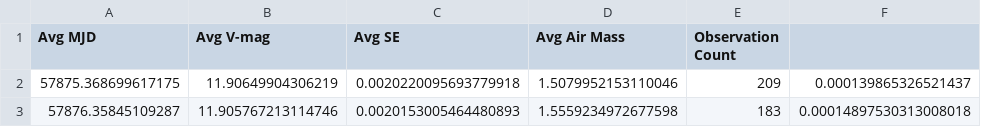
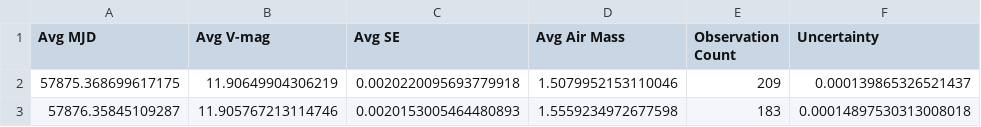
Before and after one commit to michaelreaton/BruceGaryKIC846DataTool, a CSV file: Combined/bruce_gary_raw_data_good_air_daily_bins.csv, drawn as a sheet; only a part is shown.

Commit message:
Added uncertainty to daily binned csv header

```diff
--- a/Combined/bruce_gary_raw_data_good_air_daily_bins.csv
+++ b/Combined/bruce_gary_raw_data_good_air_daily_bins.csv
@@ -1,2 +1,2 @@
-Avg MJD,Avg V-mag,Avg SE,Avg Air Mass,Observation Count
+Avg MJD,Avg V-mag,Avg SE,Avg Air Mass,Observation Count,Uncertainty
 57875.368699617175,11.90649904306219,0.0020220095693779918,1.5079952153110046,209,0.000139865326521437
```
Also changed, not shown: 1 other file.
